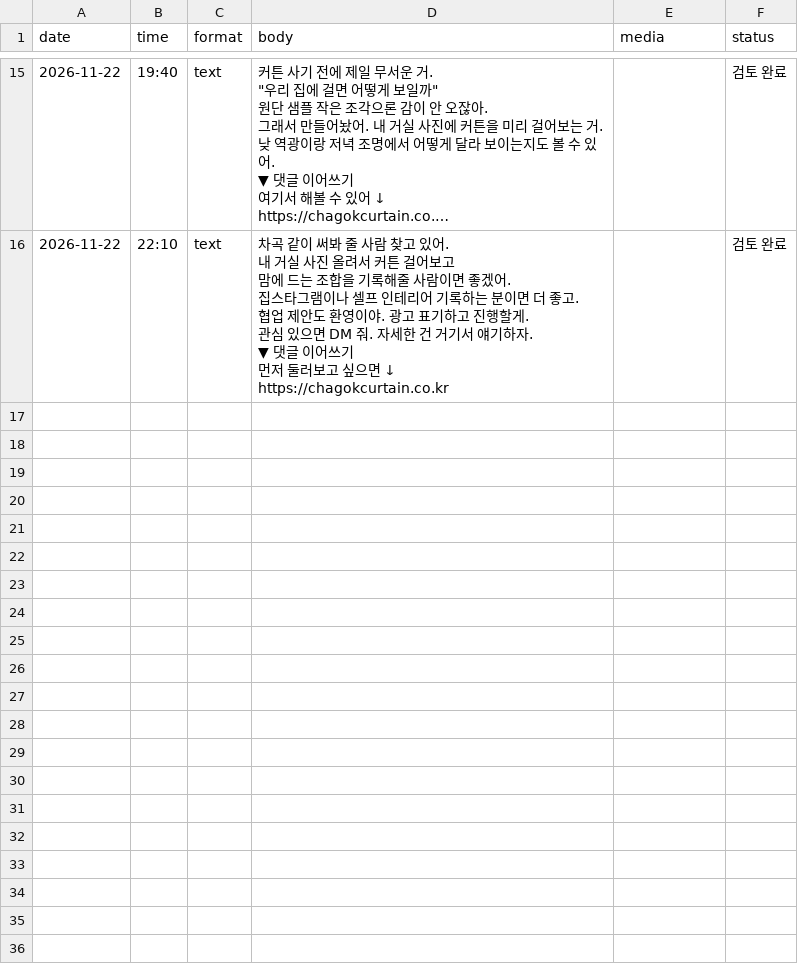
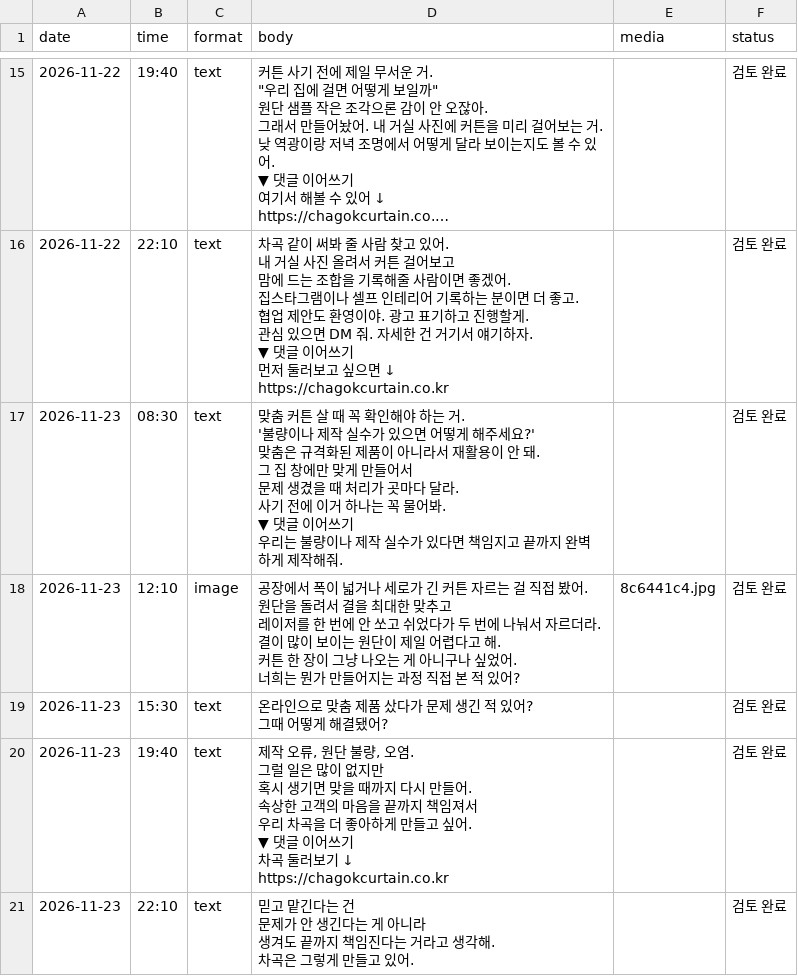
Before and after one commit to bcresearch777-lab/chagok-threads, a CSV file: posts.csv, drawn as a sheet; only a part is shown, gaps mark what is left out; long unchanged cells end in …; ↵ is a line break in a cell; the diff names each change by its address in the sheet, - before the commit and + after, or states it on an @@ line.

```diff
--- a/posts.csv
+++ b/posts.csv
+row 17: 2026-11-23 | 08:30 | text | 맞춤 커튼 살 때 꼭 확인해야 하는 거. ↵ '불량이나 제작 실수가 있으면 어떻게 해주세요?' ↵ 맞춤은 규격화된 제품이 아니라서 재활용이 안 돼. ↵ 그 집 창에만 맞게 만들어서 ↵ 문제 생겼을 때 처리가 곳마다 달라. ↵ 사기 전에 이거 하나는 꼭 물어봐. ↵ ▼ 댓글 이어쓰기 ↵ 우리는 불량이나 제작 실수가 있다면 책임지고 끝까지 완벽하게 제작해줘. |  | 검토 완료
+row 18: 2026-11-23 | 12:10 | image | 공장에서 폭이 넓거나 세로가 긴 커튼 자르는 걸 직접 봤어. ↵ 원단을 돌려서 결을 최대한 맞추고 ↵ 레이저를 한 번에 안 쏘고 쉬었다가 두 번에 나눠서 자르더라. ↵ 결이 많이 보이는 원단이 제일 어렵다고 해. ↵ 커튼 한 장이 그냥 나오는 게 아니구나 싶었어. ↵ 너희는 뭔가 만들어지는 과정 직접 본 적 있어? | 8c6441c4.jpg | 검토 완료
+row 19: 2026-11-23 | 15:30 | text | 온라인으로 맞춤 제품 샀다가 문제 생긴 적 있어? ↵ 그때 어떻게 해결됐어? |  | 검토 완료
+row 20: 2026-11-23 | 19:40 | text | 제작 오류, 원단 불량, 오염. ↵ 그럴 일은 많이 없지만 ↵ 혹시 생기면 맞을 때까지 다시 만들어. ↵ 속상한 고객의 마음을 끝까지 책임져서 ↵ 우리 차곡을 더 좋아하게 만들고 싶어. ↵ ▼ 댓글 이어쓰기 ↵ 차곡 둘러보기 ↓ ↵ https://chagokcurtain.co.kr |  | 검토 완료
+row 21: 2026-11-23 | 22:10 | text | 믿고 맡긴다는 건 ↵ 문제가 안 생긴다는 게 아니라 ↵ 생겨도 끝까지 책임진다는 거라고 생각해. ↵ 차곡은 그렇게 만들고 있어. |  | 검토 완료
```
